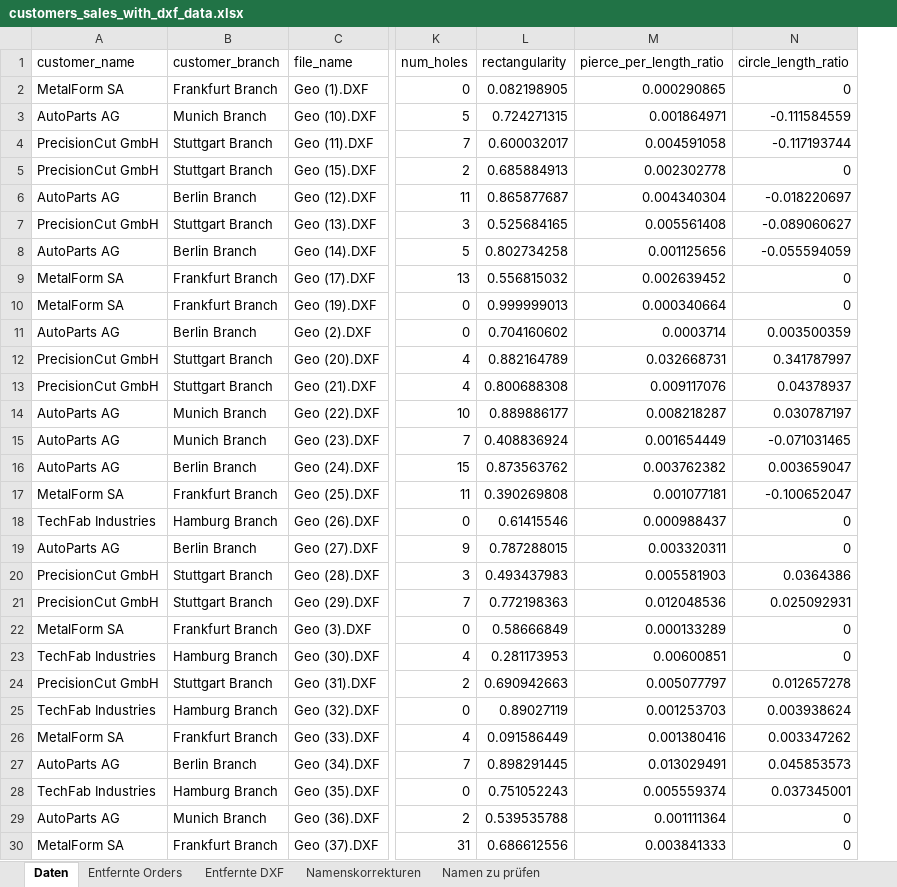
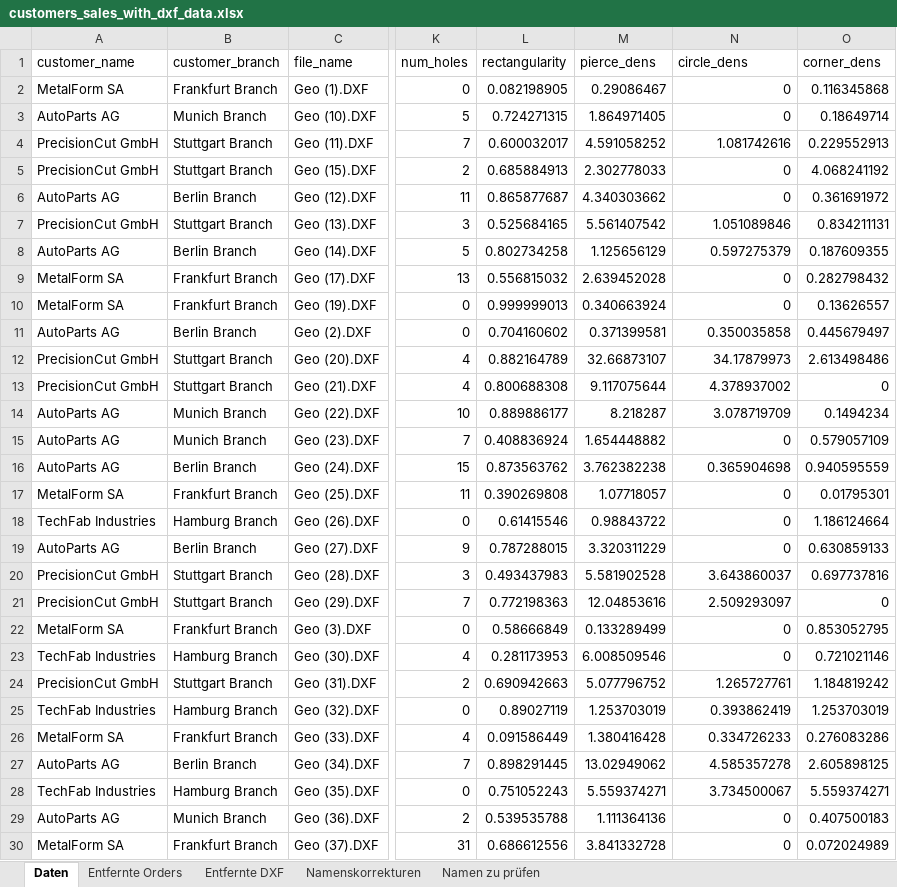
Before and after one commit to loruedel/Challenge1, an Excel workbook: customers_sales_with_dxf_data.xlsx, sheet Daten, drawn as a sheet; only a part is shown, gaps mark what is left out; values as stored, in another font and other column widths than the file's, no borders; removed rows and columns are numbered as before the commit, all else as after; the diff covers the shown part only; the diff names each change by its address in the sheet, - before the commit and + after, or states it on an @@ line.

Commit message:
corner density

```diff
--- a/customers_sales_with_dxf_data.xlsx (sheet Daten)
+++ b/customers_sales_with_dxf_data.xlsx (sheet Daten)
-column M (pierce_per_length_ratio), rows 2-30: 0.000290865 | 0.001864971 | 0.004591058 | 0.002302778 | 0.004340304 | 0.005561408 | 0.001125656 | 0.002639452 | 0.000340664 | 0.0003714 | 0.032668731 | 0.009117076 | 0.008218287 | 0.001654449 | 0.003762382 | 0.001077181 | 0.000988437 | 0.003320311 | 0.005581903 | 0.012048536 | 0.000133289 | 0.00600851 | 0.005077797 | 0.001253703 | 0.001380416 | 0.013029491 | 0.005559374 | 0.001111364 | 0.003841333
+column M (pierce_dens), rows 2-30: 0.29086467 | 1.864971405 | 4.591058252 | 2.302778033 | 4.340303662 | 5.561407542 | 1.125656129 | 2.639452028 | 0.340663924 | 0.371399581 | 32.66873107 | 9.117075644 | 8.218287 | 1.654448882 | 3.762382238 | 1.07718057 | 0.98843722 | 3.320311229 | 5.581902528 | 12.04853616 | 0.133289499 | 6.008509546 | 5.077796752 | 1.253703019 | 1.380416428 | 13.02949062 | 5.559374271 | 1.111364136 | 3.841332728
+column O (corner_dens), rows 2-30: 0.116345868 | 0.18649714 | 0.229552913 | 4.068241192 | 0.361691972 | 0.834211131 | 0.187609355 | 0.282798432 | 0.13626557 | 0.445679497 | 2.613498486 | 0 | 0.1494234 | 0.579057109 | 0.940595559 | 0.01795301 | 1.186124664 | 0.630859133 | 0.697737816 | 0 | 0.853052795 | 0.721021146 | 1.184819242 | 1.253703019 | 0.276083286 | 2.605898125 | 5.559374271 | 0.407500183 | 0.072024989
-N1: circle_length_ratio
+N1: circle_dens
-N3 (circle_dens): -0.111584559
+N3 (circle_dens): 0
-N4 (circle_dens): -0.117193744
+N4 (circle_dens): 1.081742616
-N6 (circle_dens): -0.018220697
+N6 (circle_dens): 0
-N7 (circle_dens): -0.089060627
+N7 (circle_dens): 1.051089846
-N8 (circle_dens): -0.055594059
+N8 (circle_dens): 0.597275379
-N11 (circle_dens): 0.003500359
+N11 (circle_dens): 0.350035858
-N12 (circle_dens): 0.341787997
+N12 (circle_dens): 34.17879973
-N13 (circle_dens): 0.04378937
+N13 (circle_dens): 4.378937002
-N14 (circle_dens): 0.030787197
+N14 (circle_dens): 3.078719709
-N15 (circle_dens): -0.071031465
+N15 (circle_dens): 0
-N16 (circle_dens): 0.003659047
+N16 (circle_dens): 0.365904698
-N17 (circle_dens): -0.100652047
+N17 (circle_dens): 0
-N20 (circle_dens): 0.0364386
+N20 (circle_dens): 3.643860037
-N21 (circle_dens): 0.025092931
+N21 (circle_dens): 2.509293097
-N24 (circle_dens): 0.012657278
+N24 (circle_dens): 1.265727761
-N25 (circle_dens): 0.003938624
+N25 (circle_dens): 0.393862419
-N26 (circle_dens): 0.003347262
+N26 (circle_dens): 0.334726233
-N27 (circle_dens): 0.045853573
+N27 (circle_dens): 4.585357278
-N28 (circle_dens): 0.037345001
+N28 (circle_dens): 3.734500067
```
Also changed, not shown: 26 edited cells elsewhere in this sheet, sheet Entfernte DXF, 5 other files.
